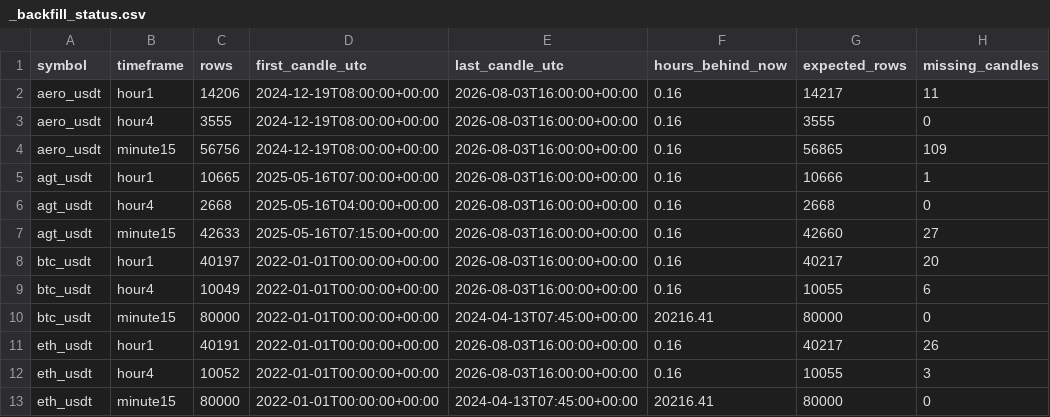
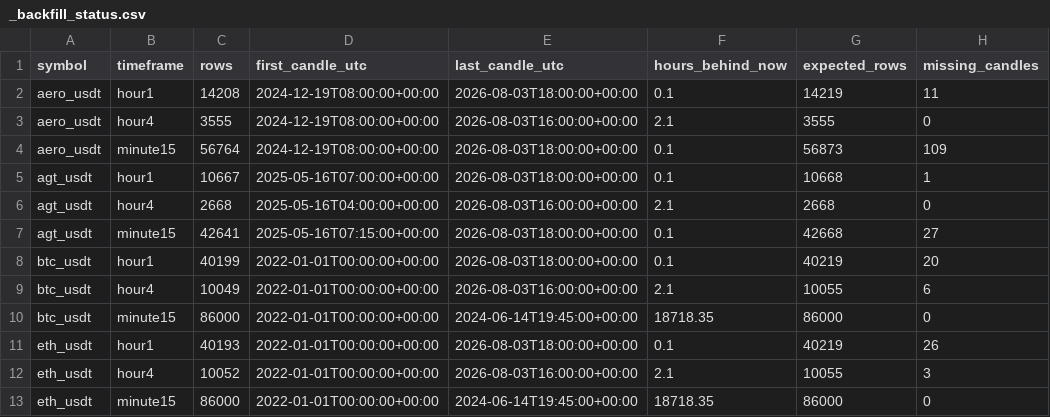
Before and after one commit to saladinayoubi1/lbank-research-automation, a CSV file: data/market/_backfill_status.csv, drawn as a sheet; only a part is shown; the diff covers the shown part only; the diff names each change by its address in the sheet, - before the commit and + after, or states it on an @@ line.

```diff
--- a/data/market/_backfill_status.csv
+++ b/data/market/_backfill_status.csv
-C2 (rows): 14206
+C2 (rows): 14208
-E2 (last_candle_utc): 2026-08-03T16:00:00+00:00
+E2 (last_candle_utc): 2026-08-03T18:00:00+00:00
-F2 (hours_behind_now): 0.16
+F2 (hours_behind_now): 0.1
-G2 (expected_rows): 14217
+G2 (expected_rows): 14219
-F3 (hours_behind_now): 0.16
+F3 (hours_behind_now): 2.1
-C4 (rows): 56756
+C4 (rows): 56764
-E4:E5 (last_candle_utc): 2026-08-03T16:00:00+00:00
+E4:E5 (last_candle_utc): 2026-08-03T18:00:00+00:00
-F4:F5 (hours_behind_now): 0.16
+F4:F5 (hours_behind_now): 0.1
-G4 (expected_rows): 56865
+G4 (expected_rows): 56873
-C5 (rows): 10665
+C5 (rows): 10667
-G5 (expected_rows): 10666
+G5 (expected_rows): 10668
-F6 (hours_behind_now): 0.16
+F6 (hours_behind_now): 2.1
-C7 (rows): 42633
+C7 (rows): 42641
-E7:E8 (last_candle_utc): 2026-08-03T16:00:00+00:00
+E7:E8 (last_candle_utc): 2026-08-03T18:00:00+00:00
-F7:F8 (hours_behind_now): 0.16
+F7:F8 (hours_behind_now): 0.1
-G7 (expected_rows): 42660
+G7 (expected_rows): 42668
-C8 (rows): 40197
+C8 (rows): 40199
-G8 (expected_rows): 40217
+G8 (expected_rows): 40219
-F9 (hours_behind_now): 0.16
+F9 (hours_behind_now): 2.1
-C10 (rows): 80000
+C10 (rows): 86000
-E10 (last_candle_utc): 2024-04-13T07:45:00+00:00
+E10 (last_candle_utc): 2024-06-14T19:45:00+00:00
-F10 (hours_behind_now): 20216.41
+F10 (hours_behind_now): 18718.35
-G10 (expected_rows): 80000
+G10 (expected_rows): 86000
-C11 (rows): 40191
+C11 (rows): 40193
-E11 (last_candle_utc): 2026-08-03T16:00:00+00:00
+E11 (last_candle_utc): 2026-08-03T18:00:00+00:00
-F11 (hours_behind_now): 0.16
+F11 (hours_behind_now): 0.1
-G11 (expected_rows): 40217
+G11 (expected_rows): 40219
-F12 (hours_behind_now): 0.16
+F12 (hours_behind_now): 2.1
-C13 (rows): 80000
+C13 (rows): 86000
-E13 (last_candle_utc): 2024-04-13T07:45:00+00:00
+E13 (last_candle_utc): 2024-06-14T19:45:00+00:00
-F13 (hours_behind_now): 20216.41
+F13 (hours_behind_now): 18718.35
-G13 (expected_rows): 80000
+G13 (expected_rows): 86000
```
Also changed, not shown: 29 edited cells elsewhere in this file, data/market/_data_readiness.csv, 18 other files.
